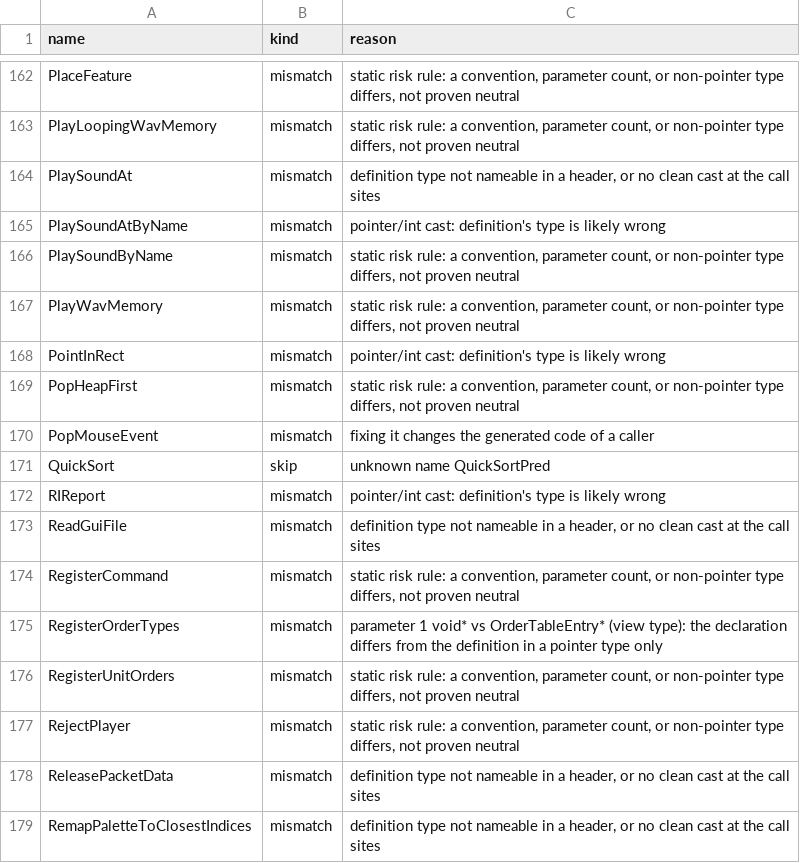
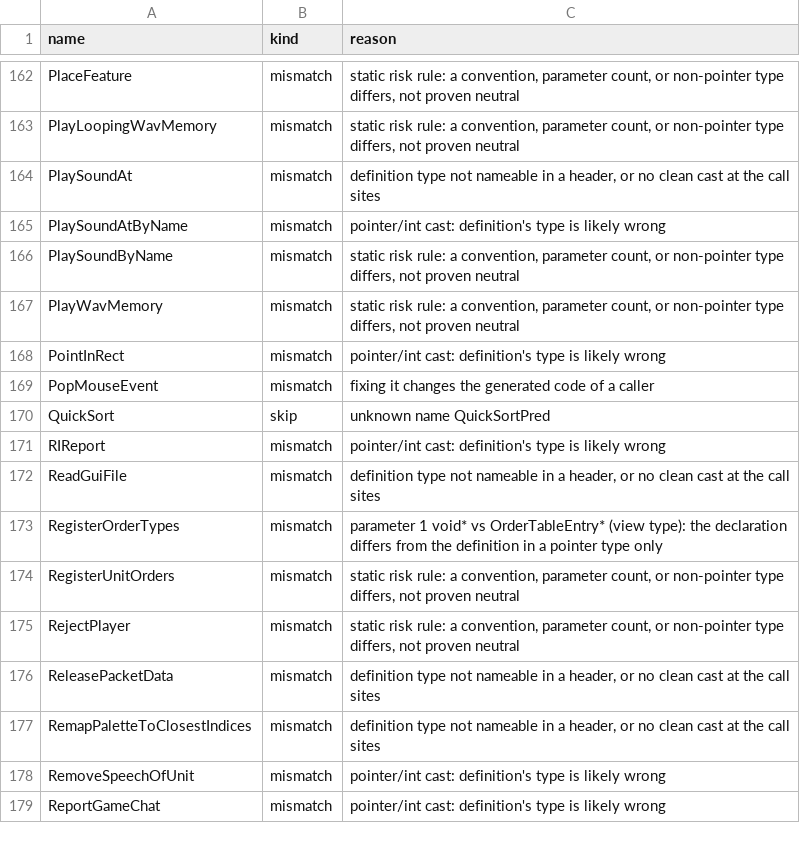
Before and after one commit to ozgb/byte-tactics-moddable, a CSV file: data/headers_left_out.csv, drawn as a sheet; only a part is shown, gaps mark what is left out; the shorter side is filled out with more unchanged rows; the diff names each change by its address in the sheet, - before the commit and + after, or states it on an @@ line.

```diff
--- a/data/headers_left_out.csv
+++ b/data/headers_left_out.csv
-row 169: PopHeapFirst | mismatch | static risk rule: a convention, parameter count, or non-pointer type differs, not proven neutral
-row 174: RegisterCommand | mismatch | static risk rule: a convention, parameter count, or non-pointer type differs, not proven neutral
```
Also changed, not shown: data/coupling.csv, data/hazards.csv, 5 other files.
